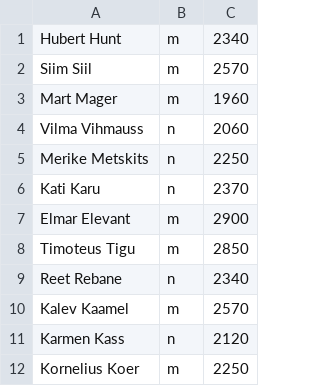
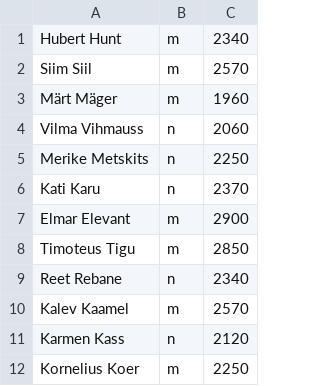
Before and after one commit to Karlhkhk/php, a CSV file: tootajad.csv, drawn as a sheet; the diff names each change by its address in the sheet, - before the commit and + after, or states it on an @@ line.

```diff
--- a/tootajad.csv
+++ b/tootajad.csv
-A3: Mart Mager
+A3: Märt Mäger
```
Also changed, not shown: 15 other files.
